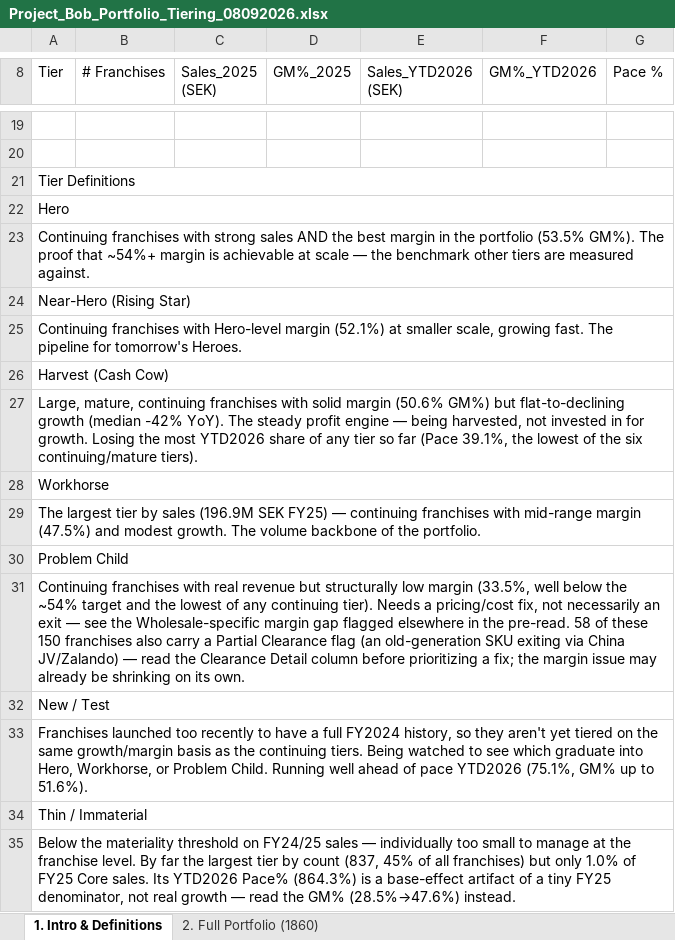
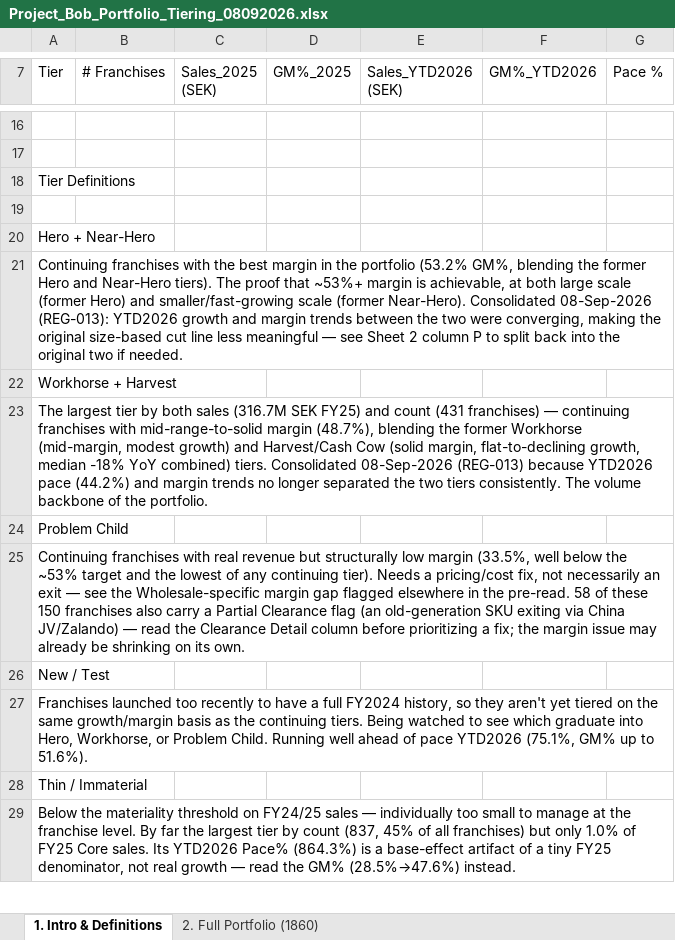
Before and after one commit to surflongboard/project_bob, an Excel workbook: data/ss26_portfolio_tiering/Project_Bob_Portfolio_Tiering_08092026.xlsx, sheet 1. Intro & Definitions, drawn as a sheet; only a part is shown, gaps mark what is left out; values as stored, in another font and other column widths than the file's, no cell formats; removed rows and columns are numbered as before the commit, all else as after; the diff covers the shown part only; the diff names each change by its address in the sheet, - before the commit and + after, or states it on an @@ line.

```diff
--- a/data/ss26_portfolio_tiering/Project_Bob_Portfolio_Tiering_08092026.xlsx (sheet 1. Intro & Definitions)
+++ b/data/ss26_portfolio_tiering/Project_Bob_Portfolio_Tiering_08092026.xlsx (sheet 1. Intro & Definitions)
-A21:G21 merged
-A19 (Tier): Hero
+A19 (Tier): (empty)
-A22:G22 merged
-A20 (Tier): Continuing franchises with strong sales AND the best margin in the portfolio (53.5% GM%). The proof that ~54%+ margin is achievable at scale — the benchmark other tiers are measured against.
+A20 (Tier): Hero + Near-Hero
-A23:G23 merged
-A21 (Tier): Near-Hero (Rising Star)
+A21 (Tier): Continuing franchises with the best margin in the portfolio (53.2% GM%, blending the former Hero and Near-Hero tiers). The proof that ~53%+ margin is achievable, at both large scale (former Hero) and smaller/fast-growing scale (former Near-Hero). Consolidated 08-Sep-2026 (REG-013): YTD2026 growth and margin trends between the two were converging, making the original size-based cut line less meaningful — see Sheet 2 column P to split back into the original two if needed.
-A22 (Tier): Continuing franchises with Hero-level margin (52.1%) at smaller scale, growing fast. The pipeline for tomorrow's Heroes.
+A22 (Tier): Workhorse + Harvest
-A25:G25 merged
-A23 (Tier): Harvest (Cash Cow)
+A23 (Tier): The largest tier by both sales (316.7M SEK FY25) and count (431 franchises) — continuing franchises with mid-range-to-solid margin (48.7%), blending the former Workhorse (mid-margin, modest growth) and Harvest/Cash Cow (solid margin, flat-to-declining growth, median -18% YoY combined) tiers. Consolidated 08-Sep-2026 (REG-013) because YTD2026 pace (44.2%) and margin trends no longer separated the two tiers consistently. The volume backbone of the portfolio.
-row 27: Large, mature, continuing franchises with solid margin (50.6% GM%) but flat-to-declining growth (median -42% YoY). The steady profit engine — being harvested, not invested in for growth. Losing the most YTD2026 share of any tier so far (Pace 39.1%, the lowest of the six continuing/mature tiers).
-row 28: Workhorse
-row 29: The largest tier by sales (196.9M SEK FY25) — continuing franchises with mid-range margin (47.5%) and modest growth. The volume backbone of the portfolio.
-A30:G30 merged
-A25 (Tier): …below the ~54% target and…
+A25 (Tier): …below the ~53% target and…
-A32:G32 merged
-A34:G34 merged
```
Also changed, not shown: 7 added rows, 5 removed rows, 5 edited cells and merged cells elsewhere in this sheet, sheet 2. Full Portfolio (1860), cell formats, 1 other file.
